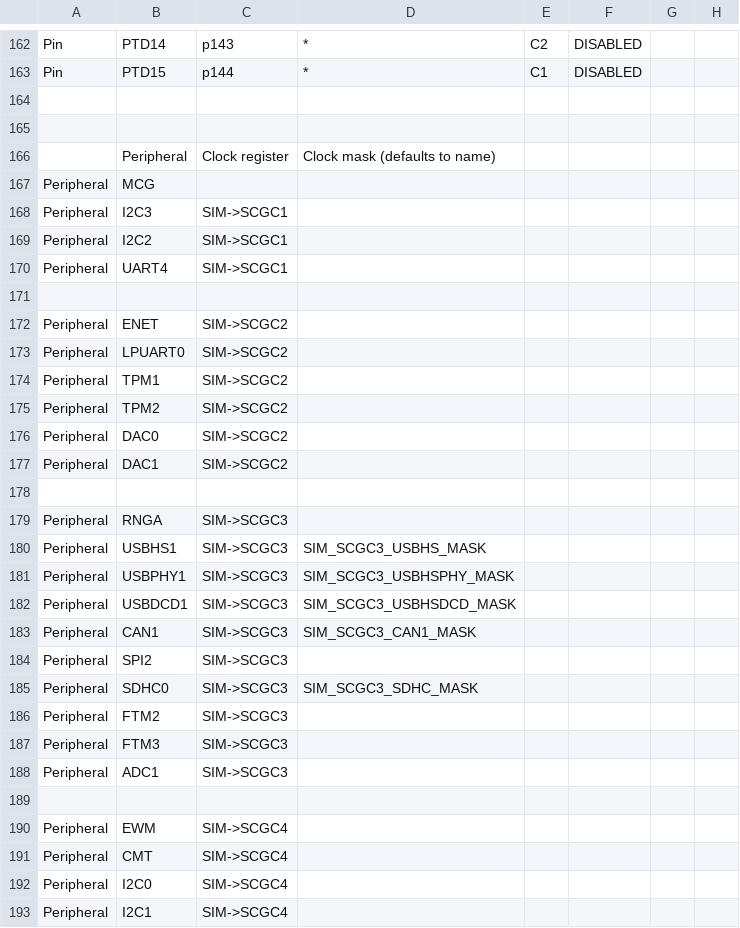
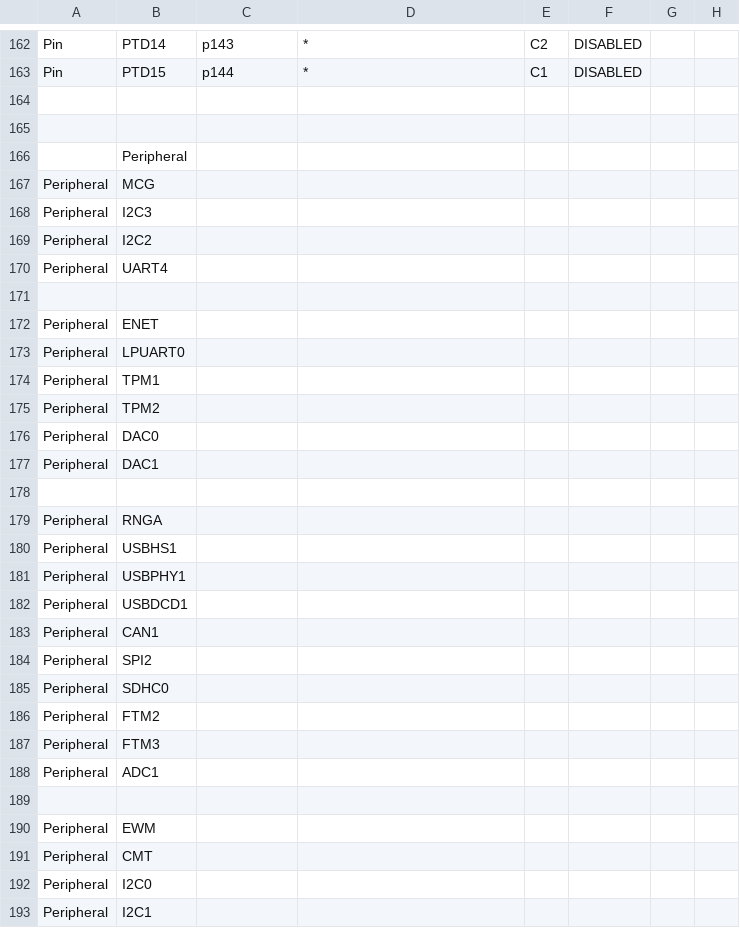
Before and after one commit to podonoghue/usbdm-eclipse-plugins, a CSV file: net.sourceforge.usbdm.deviceEditor/data/MK66F18.csv, drawn as a sheet; only a part is shown, gaps mark what is left out; the diff covers the shown part only; the diff names each change by its address in the sheet, - before the commit and + after, or states it on an @@ line.

```diff
--- a/net.sourceforge.usbdm.deviceEditor/data/MK66F18.csv
+++ b/net.sourceforge.usbdm.deviceEditor/data/MK66F18.csv
-C166: Clock register
+C166: (empty)
-D166: Clock mask (defaults to name)
+D166: (empty)
-C168:C170: SIM->SCGC1
+C168:C170: (empty)
-C172:C177: SIM->SCGC2
+C172:C177: (empty)
-C179:C188: SIM->SCGC3
+C179:C188: (empty)
-D180: SIM_SCGC3_USBHS_MASK
+D180: (empty)
-D181: SIM_SCGC3_USBHSPHY_MASK
+D181: (empty)
-D182: SIM_SCGC3_USBHSDCD_MASK
+D182: (empty)
-D183: SIM_SCGC3_CAN1_MASK
+D183: (empty)
-D185: SIM_SCGC3_SDHC_MASK
+D185: (empty)
-C190:C193: SIM->SCGC4
+C190:C193: (empty)
```
Also changed, not shown: 54 edited cells elsewhere in this file, net.sourceforge.usbdm.deviceEditor/data/MK64F12.csv, net.sourceforge.usbdm.deviceEditor/data/MK82F25615.csv, 10 other files.
